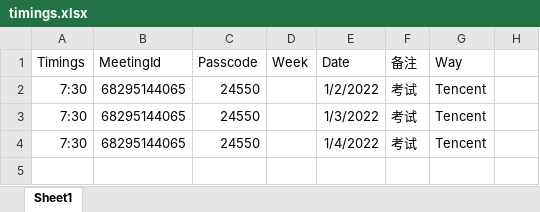
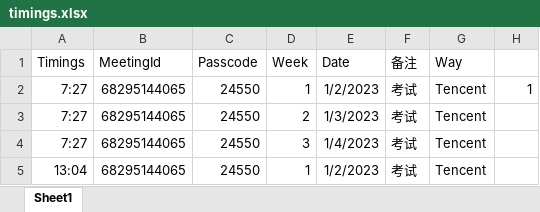
Before and after one commit to Lfw08/meetings-auto-participate, an Excel workbook: timings.xlsx, sheet Sheet1, drawn as a sheet; values as stored, in another font and other column widths than the file's, no borders; addresses are those after the commit; the diff names each change by its address in the sheet, - before the commit and + after, or states it on an @@ line.

```diff
--- a/timings.xlsx (sheet Sheet1)
+++ b/timings.xlsx (sheet Sheet1)
+row 2: 7:27 | 68295144065 | 24550 | 1 | 1/2/2023 | 考试 | Tencent | 1
-A3:A4 (Timings): 7:30
+A3:A4 (Timings): 7:27
-D3 (Week): (empty)
+D3 (Week): 2
-E3 (Date): 1/2/2022
+E3 (Date): 1/3/2023
-D4 (Week): (empty)
+D4 (Week): 3
-E4 (Date): 1/3/2022
+E4 (Date): 1/4/2023
-A5 (Timings): 7:30
+A5 (Timings): 13:04
-D5 (Week): (empty)
+D5 (Week): 1
-E5 (Date): 1/4/2022
+E5 (Date): 1/2/2023
```
Also changed, not shown: 1 other file.
